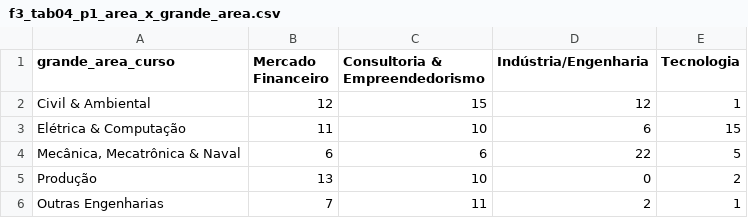
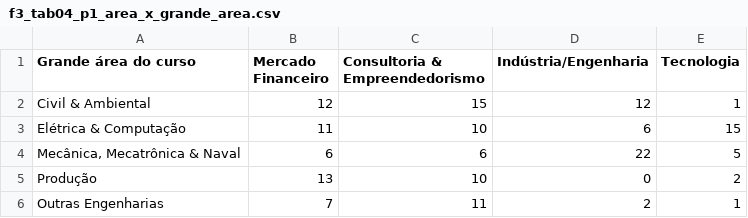
Before and after one commit to psallescard/estudo-grupos-de-extensao, a CSV file: output/tables/f3_tab04_p1_area_x_grande_area.csv, drawn as a sheet.

```diff
--- a/output/tables/f3_tab04_p1_area_x_grande_area.csv
+++ b/output/tables/f3_tab04_p1_area_x_grande_area.csv
@@ -1,2 +1,2 @@
-grande_area_curso,Mercado Financeiro,Consultoria & Empreendedorismo,Indústria/Engenharia,Tecnologia
+Grande área do curso,Mercado Financeiro,Consultoria & Empreendedorismo,Indústria/Engenharia,Tecnologia
 Civil & Ambiental,12,15,12,1
```
Also changed, not shown: output/tables/f3_tab02_agrupamentos.csv, output/tables/f3_tab03_p1_area_x_categoria.csv, 11 other files.
